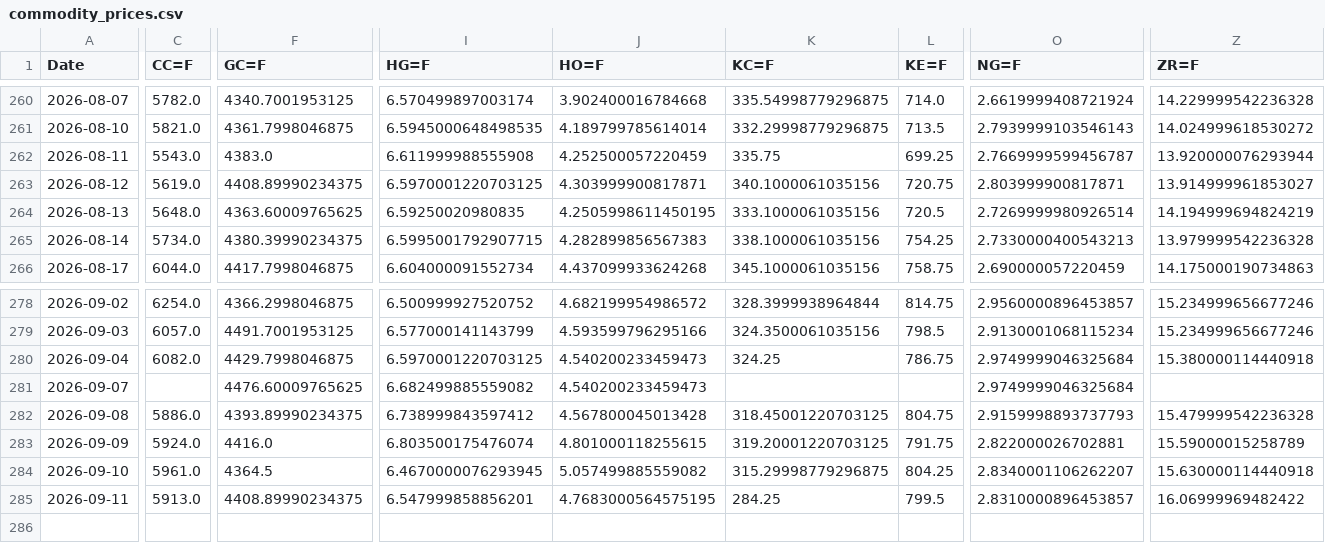
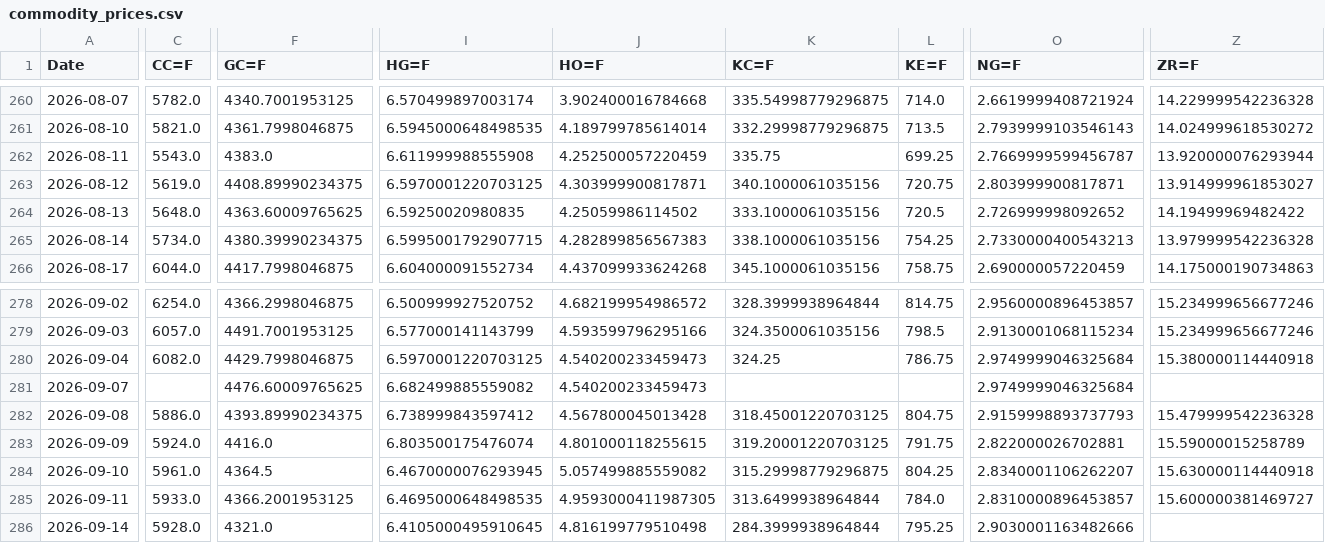
Before and after one commit to efranks0/market-monitor, a CSV file: data/cache/commodity_prices.csv, drawn as a sheet; only a part is shown, gaps mark what is left out; rows hold the shown columns only; the diff covers the shown part only; the diff names each change by its address in the sheet, - before the commit and + after, or states it on an @@ line.

```diff
--- a/data/cache/commodity_prices.csv
+++ b/data/cache/commodity_prices.csv
-J264 (HO=F): 4.2505998611450195
+J264 (HO=F): 4.25059986114502
-O264 (NG=F): 2.7269999980926514
+O264 (NG=F): 2.726999998092652
-Z264 (ZR=F): 14.194999694824219
+Z264 (ZR=F): 14.19499969482422
-C285 (CC=F): 5913.0
+C285 (CC=F): 5933.0
-F285 (GC=F): 4408.89990234375
+F285 (GC=F): 4366.2001953125
-I285 (HG=F): 6.547999858856201
+I285 (HG=F): 6.4695000648498535
-J285 (HO=F): 4.7683000564575195
+J285 (HO=F): 4.9593000411987305
-K285 (KC=F): 284.25
+K285 (KC=F): 313.6499938964844
-L285 (KE=F): 799.5
+L285 (KE=F): 784.0
-Z285 (ZR=F): 16.06999969482422
+Z285 (ZR=F): 15.600000381469727
+row 286: 2026-09-14 | 5928.0 | 4321.0 | 6.4105000495910645 | 4.816199779510498 | 284.3999938964844 | 795.25 | 2.9030001163482666
```
Also changed, not shown: 14 edited cells elsewhere in this file, data/cache/crypto_prices.csv, 3 other files.
